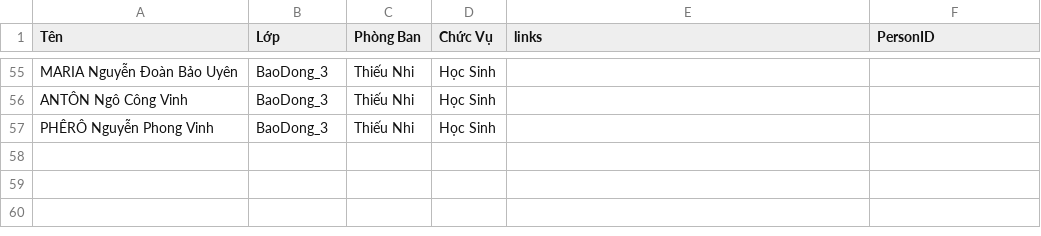
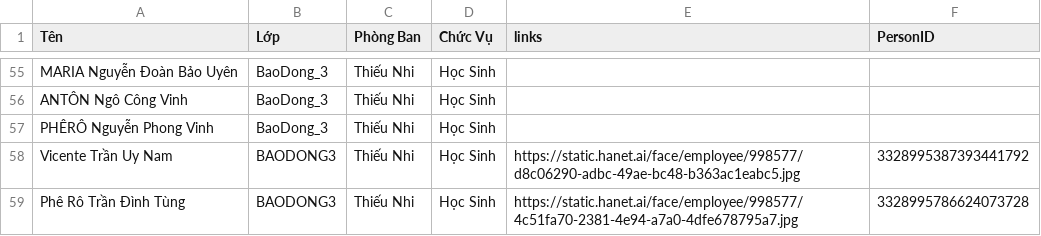
Before and after one commit to darkdragonnet/thanh_giuse_pc, a CSV file: data/BAODONG3.csv, drawn as a sheet; only a part is shown, gaps mark what is left out.

Commit message:
Dong bo hoan tat 83 FaceID vao cac file CSV chuan hoa

```diff
--- a/data/BAODONG3.csv
+++ b/data/BAODONG3.csv
@@ -57 +57,3 @@ ANTÔN Ngô Công Vinh,BaoDong_3,Thiếu Nhi,Học Sinh,,
 PHÊRÔ Nguyễn Phong Vinh,BaoDong_3,Thiếu Nhi,Học Sinh,,
+Vicente Trần Uy Nam,BAODONG3,Thiếu Nhi,Học Sinh,"https://static.hanet.ai/face/employee/998577/d8c06290-adbc-49ae-bc48-b363ac1eabc5.jpg",3328995387393441792
+Phê Rô Trần Đình Tùng,BAODONG3,Thiếu Nhi,Học Sinh,"https://static.hanet.ai/face/employee/998577/4c51fa70-2381-4e94-a7a0-4dfe678795a7.jpg",3328995786624073728
```
Also changed, not shown: data/DMHCCC.csv, data/GLV.csv, 9 other files.
